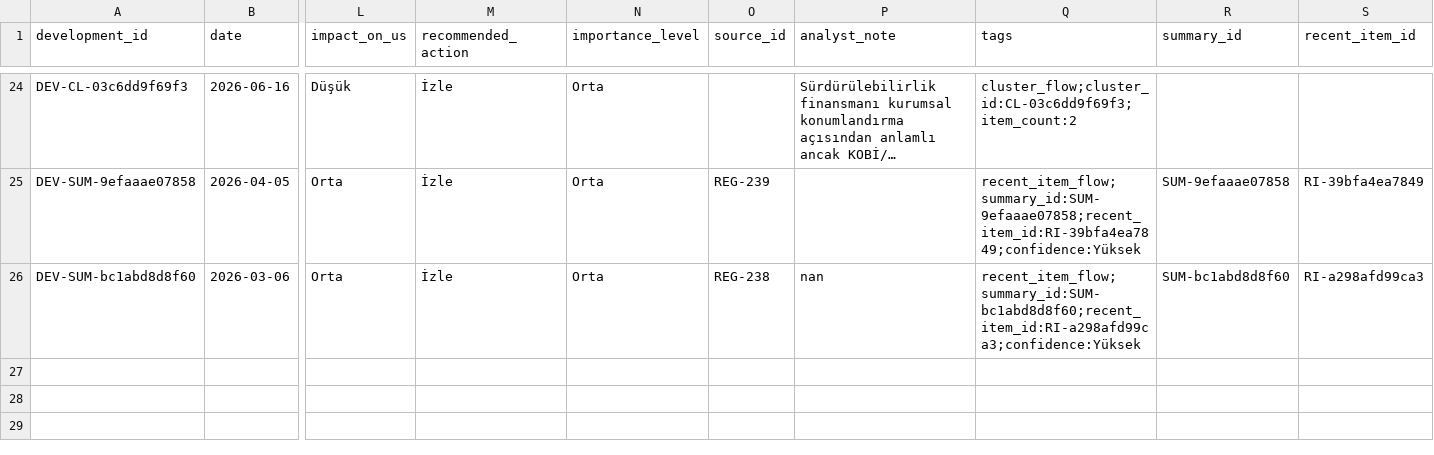
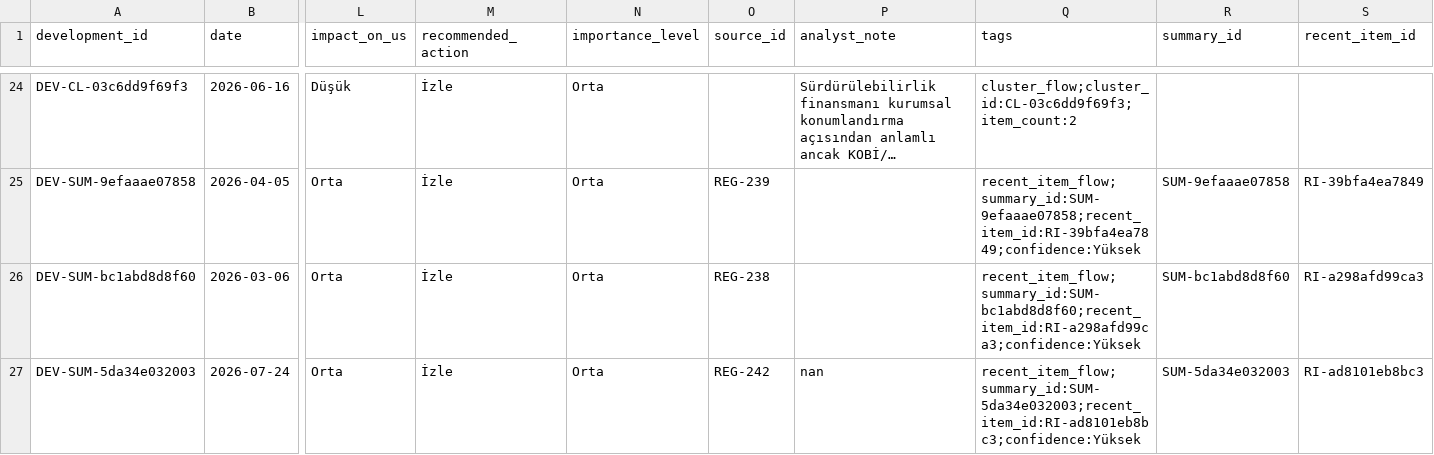
Before and after one commit to ekowiggins-dotcom/ardakobibenchmark, a CSV file: data/weekly_developments.csv, drawn as a sheet; only a part is shown, gaps mark what is left out; long unchanged cells end in …; rows hold the shown columns only; the diff names each change by its address in the sheet, - before the commit and + after, or states it on an @@ line.

```diff
--- a/data/weekly_developments.csv
+++ b/data/weekly_developments.csv
-P26 (analyst_note): nan
+P26 (analyst_note): (empty)
+row 27: DEV-SUM-5da34e032003 | 2026-07-24 | Orta | İzle | Orta | REG-242 | nan | recent_item_flow;summary_id:SUM-5da34e032003;recent_item_id:RI-ad8101eb8bc3;confidence:Yüksek | SUM-5da34e032003 | RI-ad8101eb8bc3
```
Also changed, not shown: data/recent_item_review_queue.csv, data/recent_item_summaries.csv.
